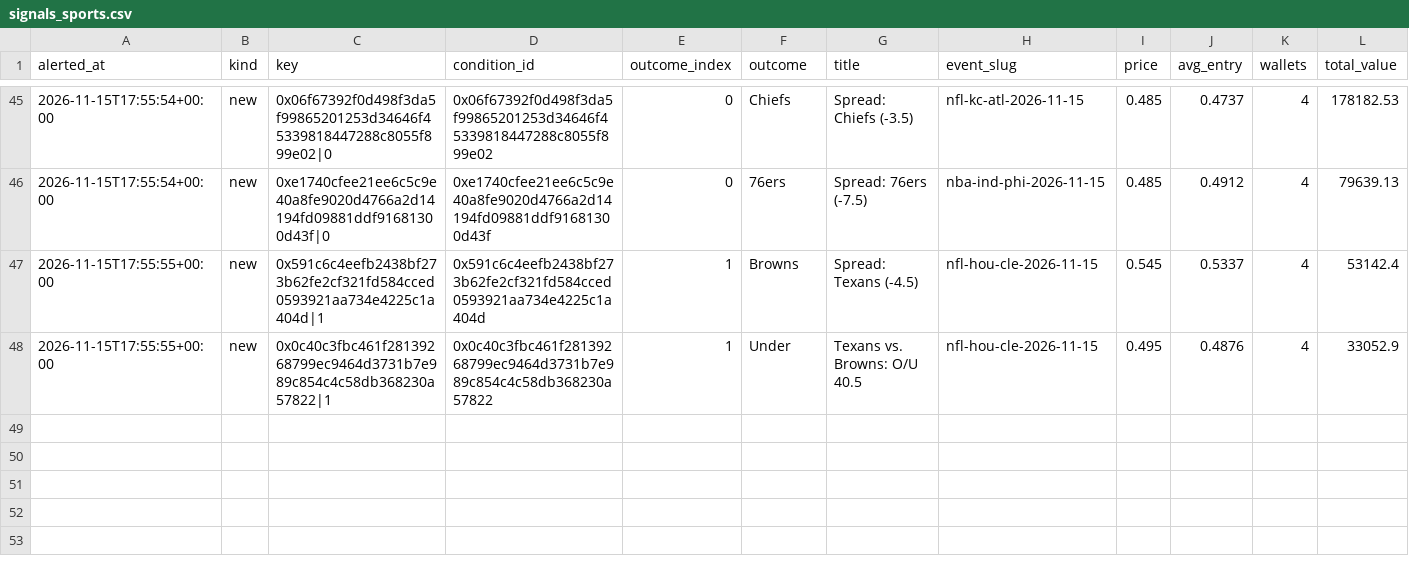
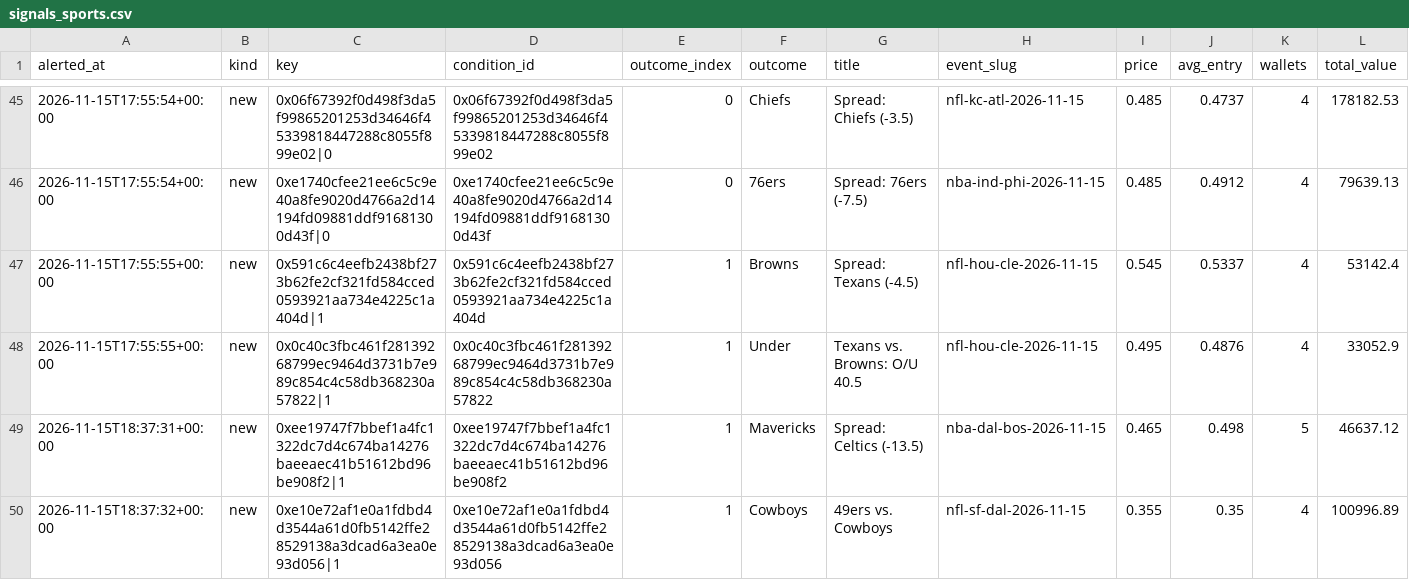
Before and after one commit to hunterscottsmith2-ctrl/polytail, a CSV file: signals_sports.csv, drawn as a sheet; only a part is shown, gaps mark what is left out; rows hold the shown columns only; the diff names each change by its address in the sheet, - before the commit and + after, or states it on an @@ line.

Commit message:
Update sports alert state

```diff
--- a/signals_sports.csv
+++ b/signals_sports.csv
+row 49: 2026-11-15T18:37:31+00:00 | new | 0xee19747f7bbef1a4fc1322dc7d4c674ba14276baeeaec41b51612bd96be908f2|1 | 0xee19747f7bbef1a4fc1322dc7d4c674ba14276baeeaec41b51612bd96be908f2 | 1 | Mavericks | Spread: Celtics (-13.5) | nba-dal-bos-2026-11-15 | 0.465 | 0.498 | 5 | 46637.12
+row 50: 2026-11-15T18:37:32+00:00 | new | 0xe10e72af1e0a1fdbd4d3544a61d0fb5142ffe28529138a3dcad6a3ea0e93d056|1 | 0xe10e72af1e0a1fdbd4d3544a61d0fb5142ffe28529138a3dcad6a3ea0e93d056 | 1 | Cowboys | 49ers vs. Cowboys | nfl-sf-dal-2026-11-15 | 0.355 | 0.35 | 4 | 100996.89
```
Also changed, not shown: 1 other file.
